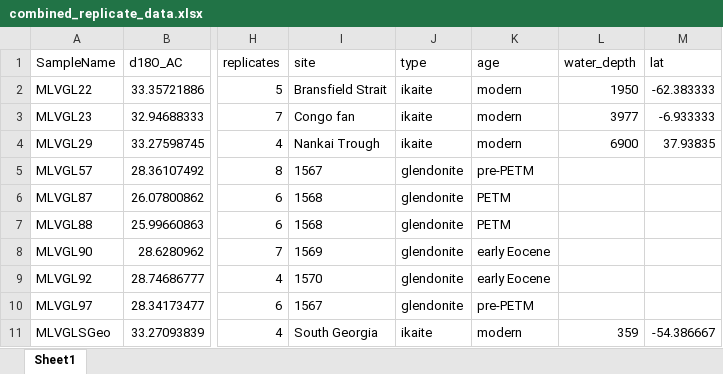
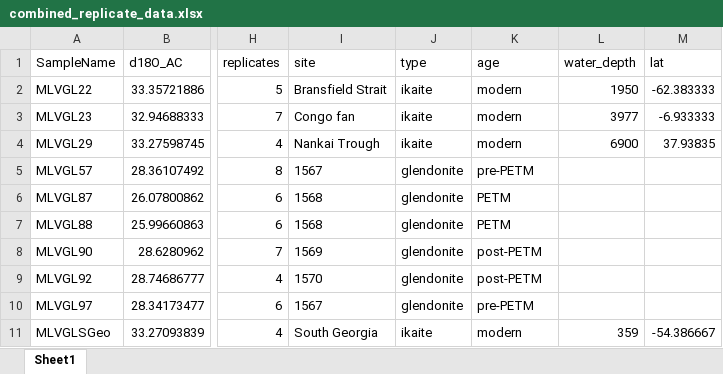
Before and after one commit to davidbajnai/paleogene-glendonites, an Excel workbook: data/exported/xlsx/combined_replicate_data.xlsx, sheet Sheet1, drawn as a sheet; only a part is shown, gaps mark what is left out; values as stored, in another font and other column widths than the file's, no borders; the diff names each change by its address in the sheet, - before the commit and + after, or states it on an @@ line.

```diff
--- a/data/exported/xlsx/combined_replicate_data.xlsx (sheet Sheet1)
+++ b/data/exported/xlsx/combined_replicate_data.xlsx (sheet Sheet1)
-K8:K9 (age): early Eocene
+K8:K9 (age): post-PETM
```
Also changed, not shown: data/exported/xlsx/all_data.xlsx, data/exported/xlsx/replicate_data_KIEL_averaged.xlsx, 36 other files.
